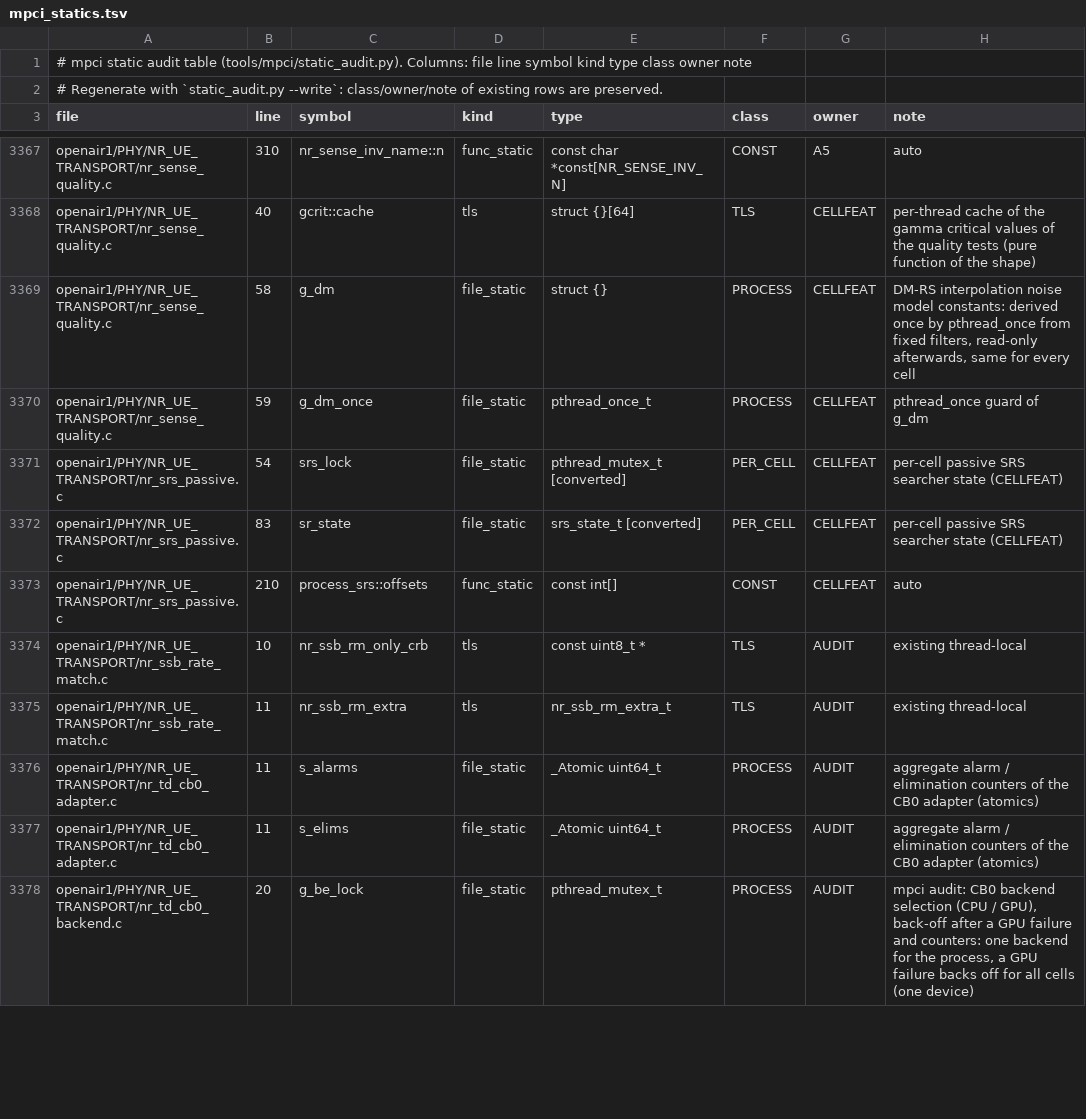
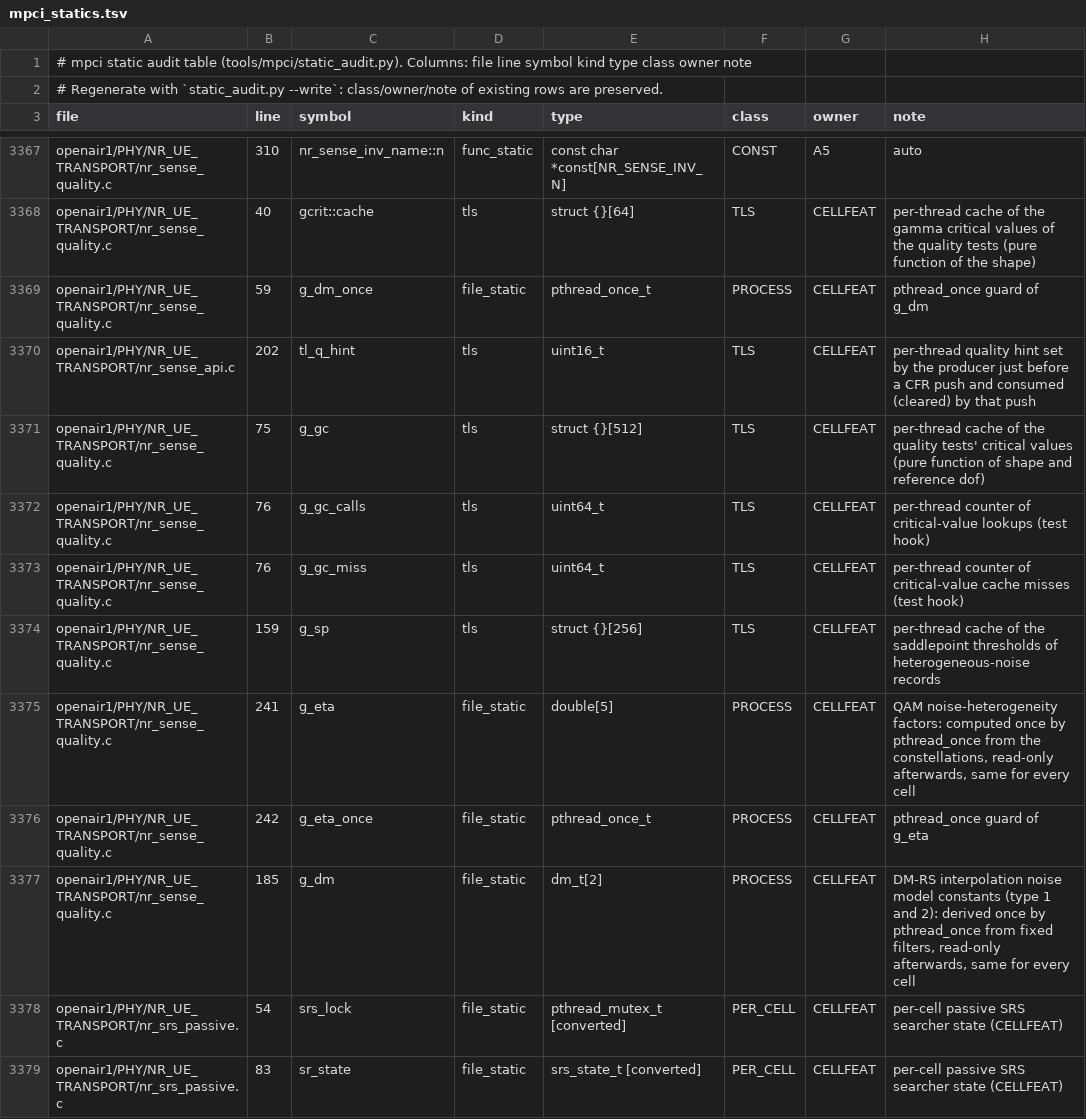
Before and after one commit to nico-net/passive_agnostic_rx_for_sensing, a TSV file: tools/mpci/mpci_statics.tsv, drawn as a sheet; only a part is shown, gaps mark what is left out; the shorter side is filled out with more unchanged rows.

```diff
--- a/tools/mpci/mpci_statics.tsv
+++ b/tools/mpci/mpci_statics.tsv
@@ -3368,4 +3368,11 @@ openair1/PHY/NR_UE_TRANSPORT/nr_sense_quality.c	310	nr_sense_inv_name::n	func_st
 openair1/PHY/NR_UE_TRANSPORT/nr_sense_quality.c	40	gcrit::cache	tls	struct {}[64]	TLS	CELLFEAT	per-thread cache of the gamma critical values of the quality tests (pure function of the shape)
-openair1/PHY/NR_UE_TRANSPORT/nr_sense_quality.c	58	g_dm	file_static	struct {}	PROCESS	CELLFEAT	DM-RS interpolation noise model constants: derived once by pthread_once from fixed filters, read-only afterwards, same for every cell
 openair1/PHY/NR_UE_TRANSPORT/nr_sense_quality.c	59	g_dm_once	file_static	pthread_once_t	PROCESS	CELLFEAT	pthread_once guard of g_dm
+openair1/PHY/NR_UE_TRANSPORT/nr_sense_api.c	202	tl_q_hint	tls	uint16_t	TLS	CELLFEAT	per-thread quality hint set by the producer just before a CFR push and consumed (cleared) by that push
+openair1/PHY/NR_UE_TRANSPORT/nr_sense_quality.c	75	g_gc	tls	struct {}[512]	TLS	CELLFEAT	per-thread cache of the quality tests' critical values (pure function of shape and reference dof)
+openair1/PHY/NR_UE_TRANSPORT/nr_sense_quality.c	76	g_gc_calls	tls	uint64_t	TLS	CELLFEAT	per-thread counter of critical-value lookups (test hook)
+openair1/PHY/NR_UE_TRANSPORT/nr_sense_quality.c	76	g_gc_miss	tls	uint64_t	TLS	CELLFEAT	per-thread counter of critical-value cache misses (test hook)
+openair1/PHY/NR_UE_TRANSPORT/nr_sense_quality.c	159	g_sp	tls	struct {}[256]	TLS	CELLFEAT	per-thread cache of the saddlepoint thresholds of heterogeneous-noise records
+openair1/PHY/NR_UE_TRANSPORT/nr_sense_quality.c	241	g_eta	file_static	double[5]	PROCESS	CELLFEAT	QAM noise-heterogeneity factors: computed once by pthread_once from the constellations, read-only afterwards, same for every cell
+openair1/PHY/NR_UE_TRANSPORT/nr_sense_quality.c	242	g_eta_once	file_static	pthread_once_t	PROCESS	CELLFEAT	pthread_once guard of g_eta
+openair1/PHY/NR_UE_TRANSPORT/nr_sense_quality.c	185	g_dm	file_static	dm_t[2]	PROCESS	CELLFEAT	DM-RS interpolation noise model constants (type 1 and 2): derived once by pthread_once from fixed filters, read-only afterwards, same for every cell
 openair1/PHY/NR_UE_TRANSPORT/nr_srs_passive.c	54	srs_lock	file_static	pthread_mutex_t [converted]	PER_CELL	CELLFEAT	per-cell passive SRS searcher state (CELLFEAT)
```
Also changed, not shown: 13 other files.
